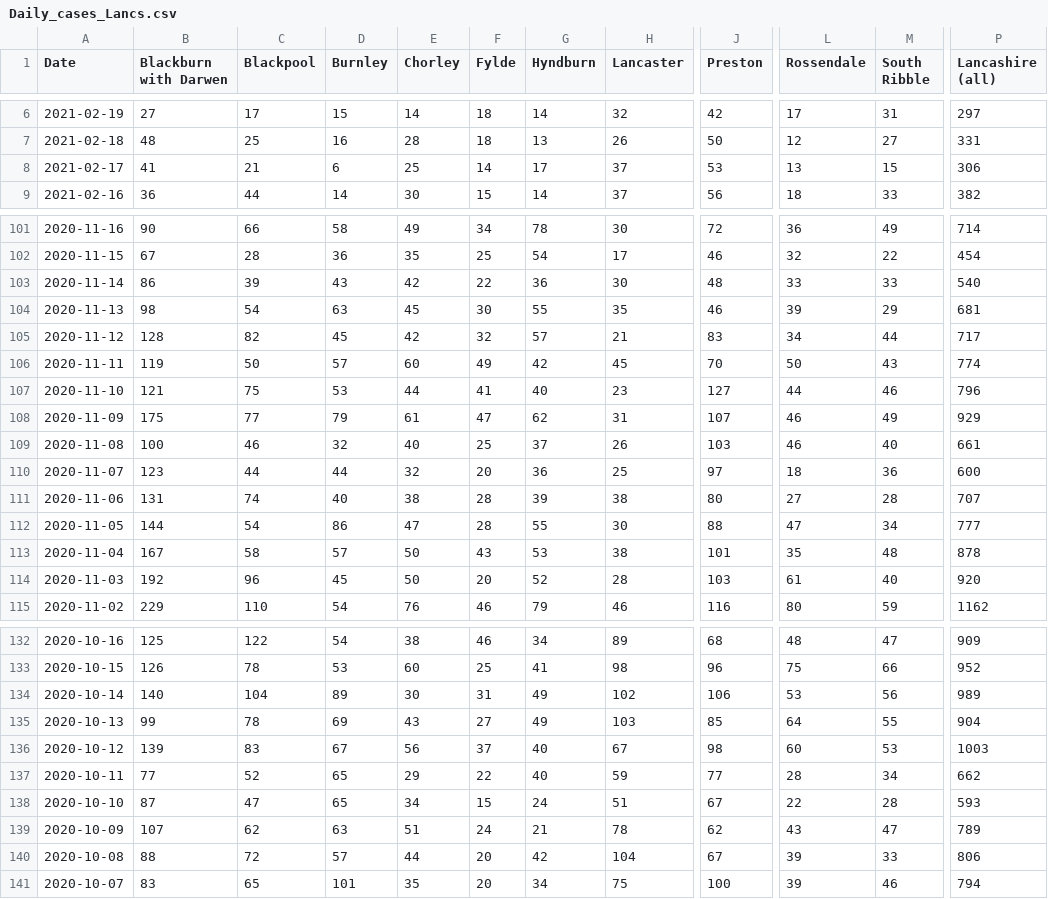
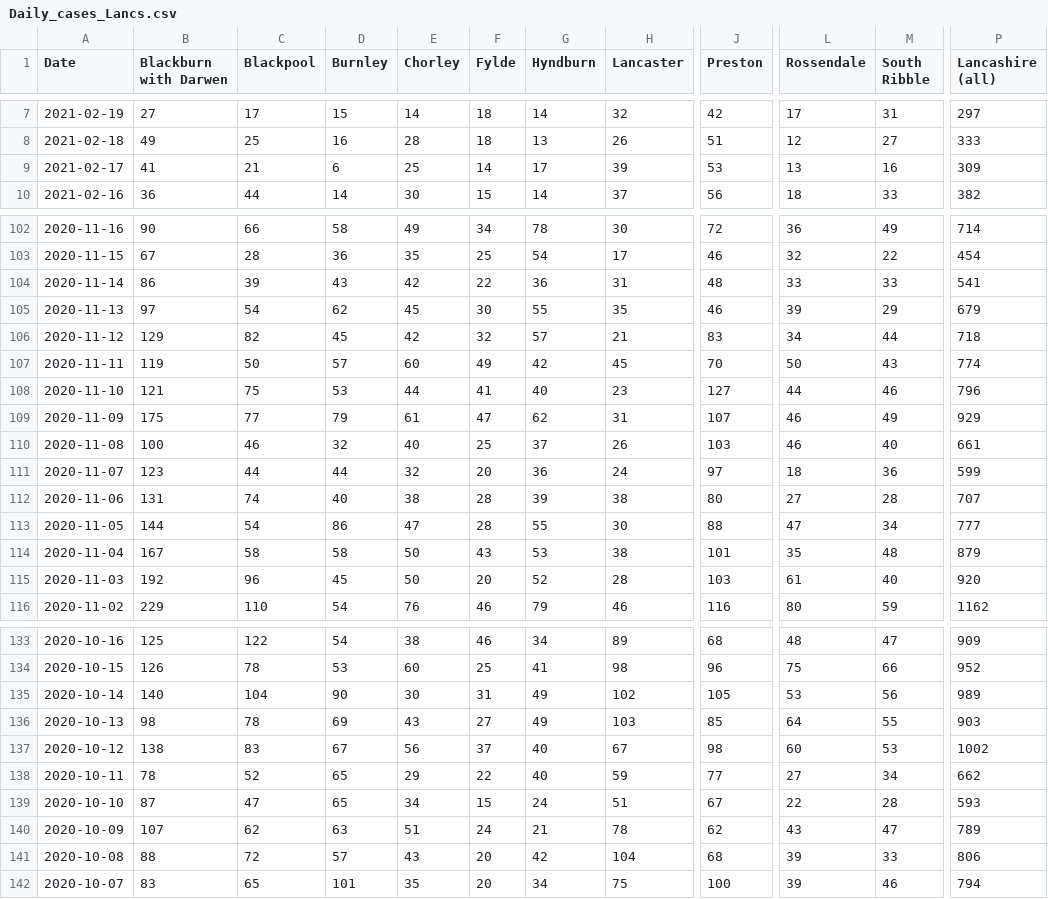
Before and after one commit to paumber/covid-data, a CSV file: Daily_cases_Lancs.csv, drawn as a sheet; only a part is shown, gaps mark what is left out; addresses are those after the commit; the diff covers the shown part only; the diff names each change by its address in the sheet, - before the commit and + after, or states it on an @@ line.

```diff
--- a/Daily_cases_Lancs.csv
+++ b/Daily_cases_Lancs.csv
-B8 (Blackburn with Darwen): 48
+B8 (Blackburn with Darwen): 49
-J8 (Preston): 50
+J8 (Preston): 51
-P8 (Lancashire (all)): 331
+P8 (Lancashire (all)): 333
-H9 (Lancaster): 37
+H9 (Lancaster): 39
-M9 (South Ribble): 15
+M9 (South Ribble): 16
-P9 (Lancashire (all)): 306
+P9 (Lancashire (all)): 309
-H104 (Lancaster): 30
+H104 (Lancaster): 31
-P104 (Lancashire (all)): 540
+P104 (Lancashire (all)): 541
-B105 (Blackburn with Darwen): 98
+B105 (Blackburn with Darwen): 97
-D105 (Burnley): 63
+D105 (Burnley): 62
-P105 (Lancashire (all)): 681
+P105 (Lancashire (all)): 679
-B106 (Blackburn with Darwen): 128
+B106 (Blackburn with Darwen): 129
-P106 (Lancashire (all)): 717
+P106 (Lancashire (all)): 718
-H111 (Lancaster): 25
+H111 (Lancaster): 24
-P111 (Lancashire (all)): 600
+P111 (Lancashire (all)): 599
-D114 (Burnley): 57
+D114 (Burnley): 58
-P114 (Lancashire (all)): 878
+P114 (Lancashire (all)): 879
-D135 (Burnley): 89
+D135 (Burnley): 90
-J135 (Preston): 106
+J135 (Preston): 105
-B136 (Blackburn with Darwen): 99
+B136 (Blackburn with Darwen): 98
-P136 (Lancashire (all)): 904
+P136 (Lancashire (all)): 903
-B137 (Blackburn with Darwen): 139
+B137 (Blackburn with Darwen): 138
-P137 (Lancashire (all)): 1003
+P137 (Lancashire (all)): 1002
-B138 (Blackburn with Darwen): 77
+B138 (Blackburn with Darwen): 78
-L138 (Rossendale): 28
+L138 (Rossendale): 27
-E141 (Chorley): 44
+E141 (Chorley): 43
-J141 (Preston): 67
+J141 (Preston): 68
```
Also changed, not shown: 1 added row and 60 edited cells elsewhere in this file.
